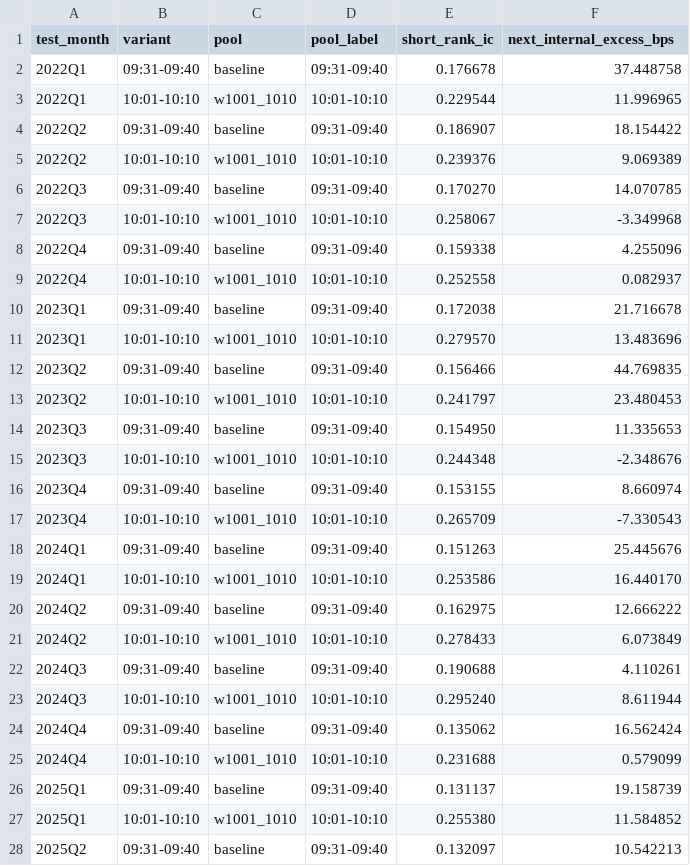
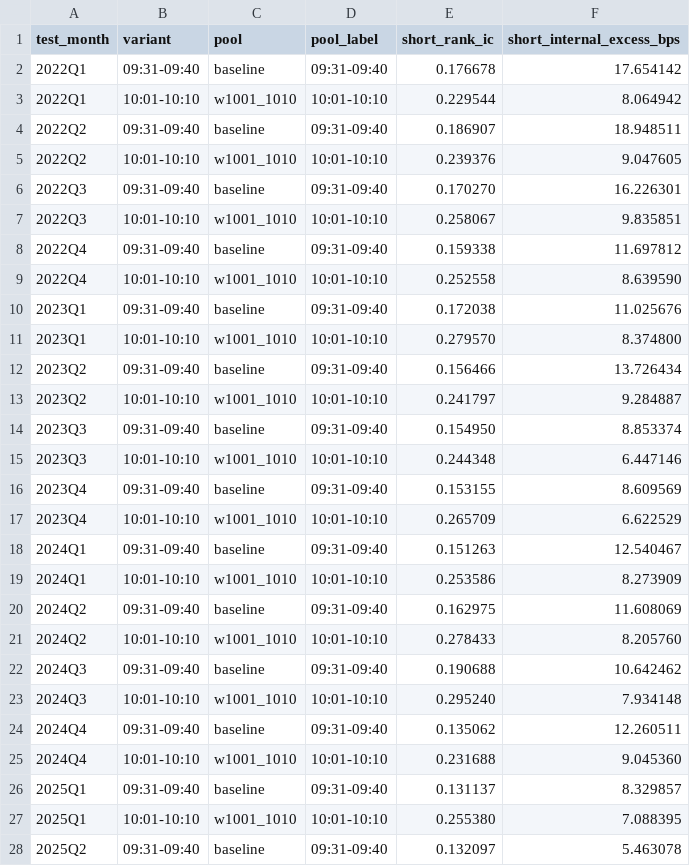
Before and after one commit to zewu-bi/opening_strength_fit, a CSV file: experiments/evidence/backtests/nn_delay6_clock_state_36m_2022_2025_w1001_1010_auction_pruned_multi_denominator_grouped_gated_v2_mech_v3_gelu_mse_v1/01_signal_acceptance.csv, drawn as a sheet; only a part is shown; the diff covers the shown part only.

```diff
--- a/experiments/evidence/backtests/nn_delay6_clock_state_36m_2022_2025_w1001_1010_auction_pruned_multi_denominator_grouped_gated_v2_mech_v3_gelu_mse_v1/01_signal_acceptance.csv
+++ b/experiments/evidence/backtests/nn_delay6_clock_state_36m_2022_2025_w1001_1010_auction_pruned_multi_denominator_grouped_gated_v2_mech_v3_gelu_mse_v1/01_signal_acceptance.csv
@@ -1,28 +1,28 @@
-test_month,variant,pool,pool_label,short_rank_ic,next_internal_excess_bps
-2022Q1,09:31-09:40,baseline,09:31-09:40,0.176678,37.448758
-2022Q1,10:01-10:10,w1001_1010,10:01-10:10,0.229544,11.996965
-2022Q2,09:31-09:40,baseline,09:31-09:40,0.186907,18.154422
-2022Q2,10:01-10:10,w1001_1010,10:01-10:10,0.239376,9.069389
-2022Q3,09:31-09:40,baseline,09:31-09:40,0.170270,14.070785
-2022Q3,10:01-10:10,w1001_1010,10:01-10:10,0.258067,-3.349968
-2022Q4,09:31-09:40,baseline,09:31-09:40,0.159338,4.255096
-2022Q4,10:01-10:10,w1001_1010,10:01-10:10,0.252558,0.082937
-2023Q1,09:31-09:40,baseline,09:31-09:40,0.172038,21.716678
-2023Q1,10:01-10:10,w1001_1010,10:01-10:10,0.279570,13.483696
-2023Q2,09:31-09:40,baseline,09:31-09:40,0.156466,44.769835
-2023Q2,10:01-10:10,w1001_1010,10:01-10:10,0.241797,23.480453
-2023Q3,09:31-09:40,baseline,09:31-09:40,0.154950,11.335653
-2023Q3,10:01-10:10,w1001_1010,10:01-10:10,0.244348,-2.348676
-2023Q4,09:31-09:40,baseline,09:31-09:40,0.153155,8.660974
-2023Q4,10:01-10:10,w1001_1010,10:01-10:10,0.265709,-7.330543
-2024Q1,09:31-09:40,baseline,09:31-09:40,0.151263,25.445676
-2024Q1,10:01-10:10,w1001_1010,10:01-10:10,0.253586,16.440170
-2024Q2,09:31-09:40,baseline,09:31-09:40,0.162975,12.666222
-2024Q2,10:01-10:10,w1001_1010,10:01-10:10,0.278433,6.073849
-2024Q3,09:31-09:40,baseline,09:31-09:40,0.190688,4.110261
-2024Q3,10:01-10:10,w1001_1010,10:01-10:10,0.295240,8.611944
-2024Q4,09:31-09:40,baseline,09:31-09:40,0.135062,16.562424
-2024Q4,10:01-10:10,w1001_1010,10:01-10:10,0.231688,0.579099
-2025Q1,09:31-09:40,baseline,09:31-09:40,0.131137,19.158739
-2025Q1,10:01-10:10,w1001_1010,10:01-10:10,0.255380,11.584852
-2025Q2,09:31-09:40,baseline,09:31-09:40,0.132097,10.542213
+test_month,variant,pool,pool_label,short_rank_ic,short_internal_excess_bps
+2022Q1,09:31-09:40,baseline,09:31-09:40,0.176678,17.654142
+2022Q1,10:01-10:10,w1001_1010,10:01-10:10,0.229544,8.064942
+2022Q2,09:31-09:40,baseline,09:31-09:40,0.186907,18.948511
+2022Q2,10:01-10:10,w1001_1010,10:01-10:10,0.239376,9.047605
+2022Q3,09:31-09:40,baseline,09:31-09:40,0.170270,16.226301
+2022Q3,10:01-10:10,w1001_1010,10:01-10:10,0.258067,9.835851
+2022Q4,09:31-09:40,baseline,09:31-09:40,0.159338,11.697812
+2022Q4,10:01-10:10,w1001_1010,10:01-10:10,0.252558,8.639590
+2023Q1,09:31-09:40,baseline,09:31-09:40,0.172038,11.025676
+2023Q1,10:01-10:10,w1001_1010,10:01-10:10,0.279570,8.374800
+2023Q2,09:31-09:40,baseline,09:31-09:40,0.156466,13.726434
+2023Q2,10:01-10:10,w1001_1010,10:01-10:10,0.241797,9.284887
+2023Q3,09:31-09:40,baseline,09:31-09:40,0.154950,8.853374
+2023Q3,10:01-10:10,w1001_1010,10:01-10:10,0.244348,6.447146
+2023Q4,09:31-09:40,baseline,09:31-09:40,0.153155,8.609569
+2023Q4,10:01-10:10,w1001_1010,10:01-10:10,0.265709,6.622529
+2024Q1,09:31-09:40,baseline,09:31-09:40,0.151263,12.540467
+2024Q1,10:01-10:10,w1001_1010,10:01-10:10,0.253586,8.273909
+2024Q2,09:31-09:40,baseline,09:31-09:40,0.162975,11.608069
+2024Q2,10:01-10:10,w1001_1010,10:01-10:10,0.278433,8.205760
+2024Q3,09:31-09:40,baseline,09:31-09:40,0.190688,10.642462
+2024Q3,10:01-10:10,w1001_1010,10:01-10:10,0.295240,7.934148
+2024Q4,09:31-09:40,baseline,09:31-09:40,0.135062,12.260511
+2024Q4,10:01-10:10,w1001_1010,10:01-10:10,0.231688,9.045360
+2025Q1,09:31-09:40,baseline,09:31-09:40,0.131137,8.329857
+2025Q1,10:01-10:10,w1001_1010,10:01-10:10,0.255380,7.088395
+2025Q2,09:31-09:40,baseline,09:31-09:40,0.132097,5.463078
```
Also changed, not shown: 7 edited cells elsewhere in this file, 19 other files.
